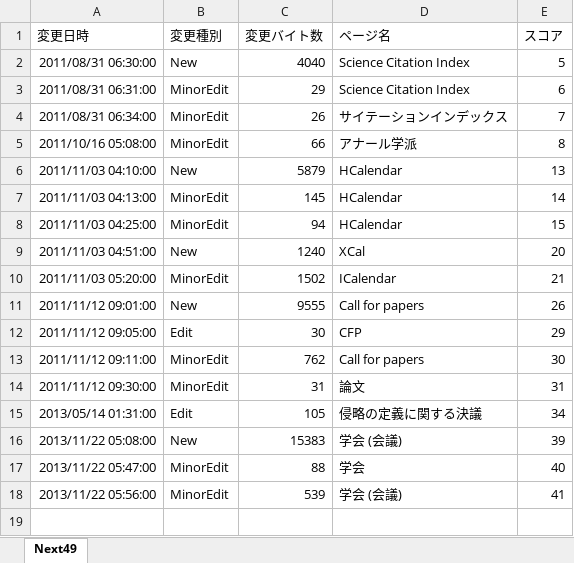
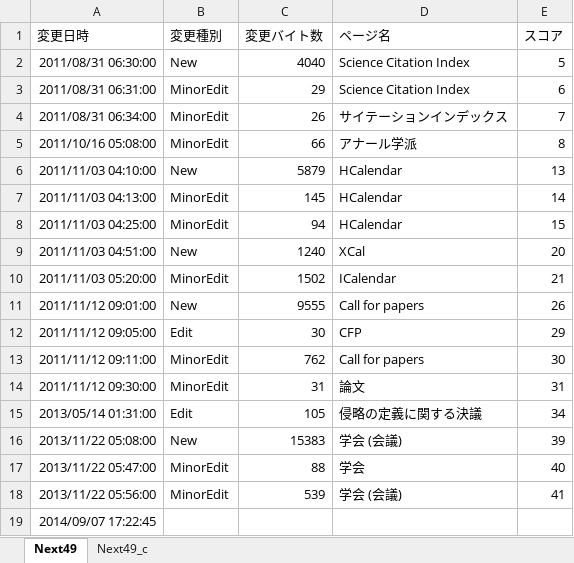
Before and after one commit to kounoike/kounoike.github.com, an Excel workbook: waqwaq.xlsx, sheet Next49, drawn as a sheet; values as stored, in another font and other column widths than the file's, no borders; charts and pictures not drawn; the diff names each change by its address in the sheet, - before the commit and + after, or states it on an @@ line.

```diff
--- a/waqwaq.xlsx (sheet Next49)
+++ b/waqwaq.xlsx (sheet Next49)
+sheet tab: Next49_c
+row 19: 2014/09/07 17:22:45
```
Also changed, not shown: charts or pictures.
